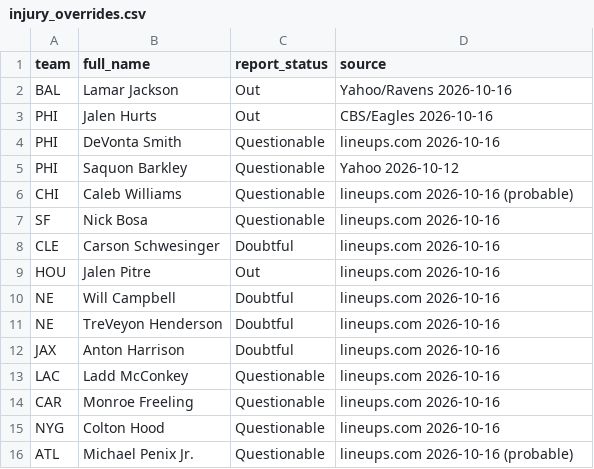
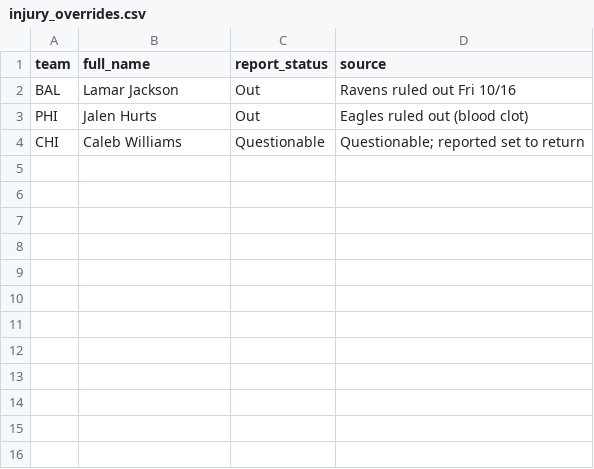
Before and after one commit to shaaude/Vegasbetting, a CSV file: model/injury_overrides.csv, drawn as a sheet.

```diff
--- a/model/injury_overrides.csv
+++ b/model/injury_overrides.csv
@@ -1,16 +1,4 @@
 team,full_name,report_status,source
-BAL,Lamar Jackson,Out,Yahoo/Ravens 2026-10-16
-PHI,Jalen Hurts,Out,CBS/Eagles 2026-10-16
-PHI,DeVonta Smith,Questionable,lineups.com 2026-10-16
-PHI,Saquon Barkley,Questionable,Yahoo 2026-10-12
-CHI,Caleb Williams,Questionable,lineups.com 2026-10-16 (probable)
-SF,Nick Bosa,Questionable,lineups.com 2026-10-16
-CLE,Carson Schwesinger,Doubtful,lineups.com 2026-10-16
-HOU,Jalen Pitre,Out,lineups.com 2026-10-16
-NE,Will Campbell,Doubtful,lineups.com 2026-10-16
-NE,TreVeyon Henderson,Doubtful,lineups.com 2026-10-16
-JAX,Anton Harrison,Doubtful,lineups.com 2026-10-16
-LAC,Ladd McConkey,Questionable,lineups.com 2026-10-16
-CAR,Monroe Freeling,Questionable,lineups.com 2026-10-16
-NYG,Colton Hood,Questionable,lineups.com 2026-10-16
-ATL,Michael Penix Jr.,Questionable,lineups.com 2026-10-16 (probable)
+BAL,Lamar Jackson,Out,Ravens ruled out Fri 10/16
+PHI,Jalen Hurts,Out,Eagles ruled out (blood clot)
+CHI,Caleb Williams,Questionable,Questionable; reported set to return
```
Also changed, not shown: model/ncaa_lines.csv, model/output/ncaa_power_ratings.csv, 10 other files.
